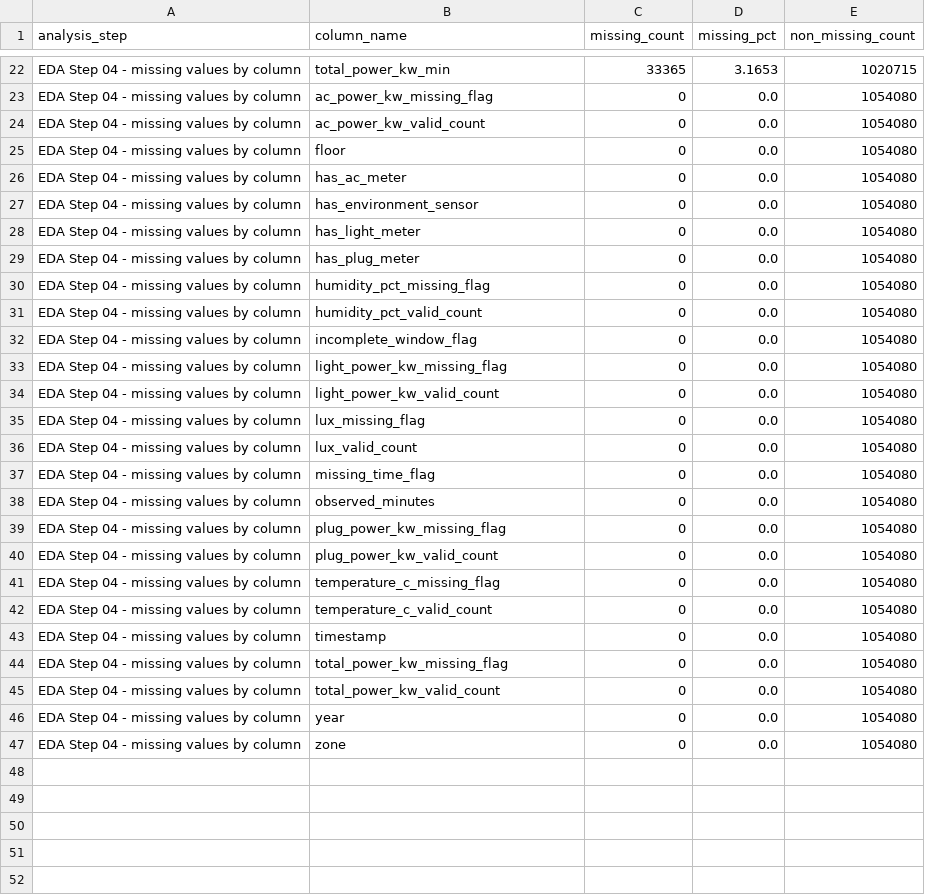
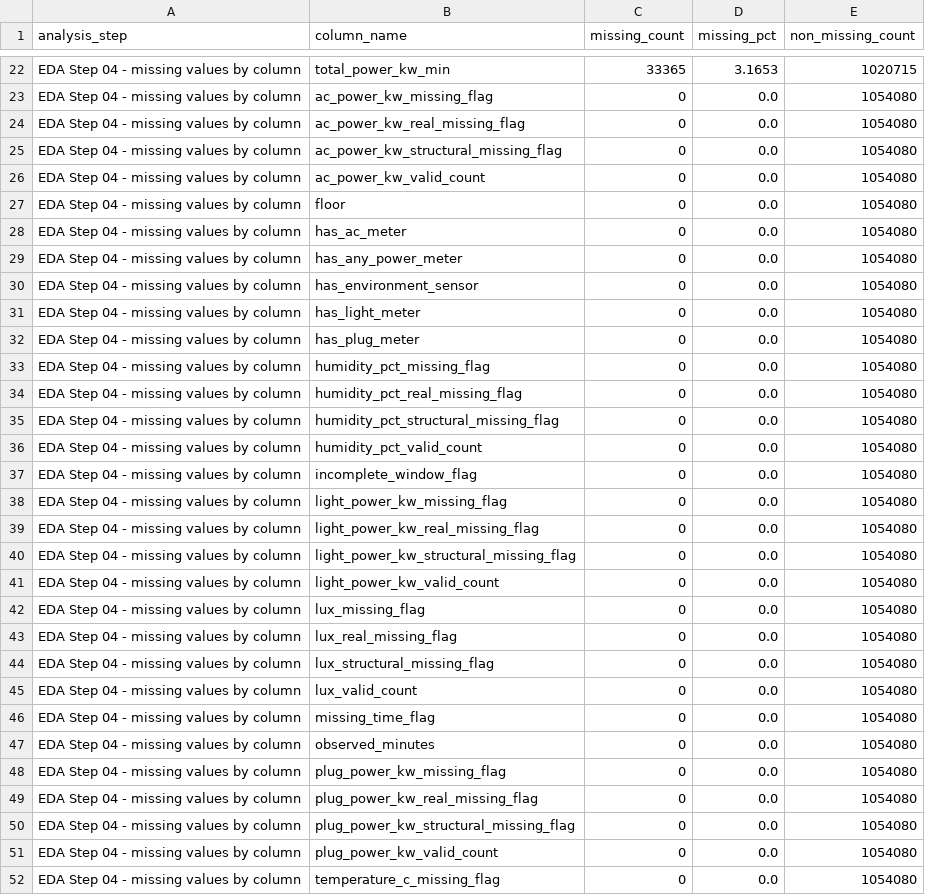
Before and after one commit to Lee-yongli/Artificial-Intelligence-for-Smart-Building-Log-Analysis, a CSV file: Artificial Intelligence for Smart-Building Log Analysis/outputs/eda_missing_by_column_2018_2019_floors_3_4_5_7.csv, drawn as a sheet; only a part is shown, gaps mark what is left out; the shorter side is filled out with more unchanged rows; the diff covers the shown part only; the diff names each change by its address in the sheet, - before the commit and + after, or states it on an @@ line.

Commit message:
feat: separate structural and real missing values

```diff
--- a/Artificial Intelligence for Smart-Building Log Analysis/outputs/eda_missing_by_column_2018_2019_floors_3_4_5_7.csv
+++ b/Artificial Intelligence for Smart-Building Log Analysis/outputs/eda_missing_by_column_2018_2019_floors_3_4_5_7.csv
+row 24: EDA Step 04 - missing values by column | ac_power_kw_real_missing_flag | 0 | 0.0 | 1054080
+row 25: EDA Step 04 - missing values by column | ac_power_kw_structural_missing_flag | 0 | 0.0 | 1054080
+row 29: EDA Step 04 - missing values by column | has_any_power_meter | 0 | 0.0 | 1054080
+row 34: EDA Step 04 - missing values by column | humidity_pct_real_missing_flag | 0 | 0.0 | 1054080
+row 35: EDA Step 04 - missing values by column | humidity_pct_structural_missing_flag | 0 | 0.0 | 1054080
+row 39: EDA Step 04 - missing values by column | light_power_kw_real_missing_flag | 0 | 0.0 | 1054080
+row 40: EDA Step 04 - missing values by column | light_power_kw_structural_missing_flag | 0 | 0.0 | 1054080
+row 43: EDA Step 04 - missing values by column | lux_real_missing_flag | 0 | 0.0 | 1054080
+row 44: EDA Step 04 - missing values by column | lux_structural_missing_flag | 0 | 0.0 | 1054080
+row 49: EDA Step 04 - missing values by column | plug_power_kw_real_missing_flag | 0 | 0.0 | 1054080
+row 50: EDA Step 04 - missing values by column | plug_power_kw_structural_missing_flag | 0 | 0.0 | 1054080
```
Also changed, not shown: 4 added rows elsewhere in this file, Artificial Intelligence for Smart-Building Log Analysis/outputs/eda_column_catalog_2018_2019_floors_3_4_5_7.csv, Artificial Intelligence for Smart-Building Log Analysis/outputs/eda_load_summary_2018_2019_floors_3_4_5_7.csv, 11 other files.
